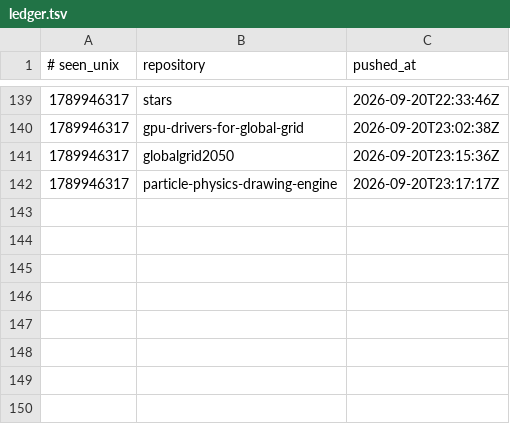
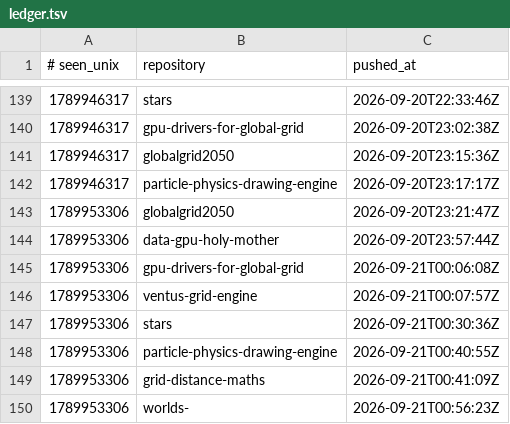
Before and after one commit to Ventusltd/time-stone, a TSV file: ledger.tsv, drawn as a sheet; only a part is shown, gaps mark what is left out.

```diff
--- a/ledger.tsv
+++ b/ledger.tsv
@@ -142 +142,9 @@
 1789946317	particle-physics-drawing-engine	2026-09-20T23:17:17Z
+1789953306	globalgrid2050	2026-09-20T23:21:47Z
+1789953306	data-gpu-holy-mother	2026-09-20T23:57:44Z
+1789953306	gpu-drivers-for-global-grid	2026-09-21T00:06:08Z
+1789953306	ventus-grid-engine	2026-09-21T00:07:57Z
+1789953306	stars	2026-09-21T00:30:36Z
+1789953306	particle-physics-drawing-engine	2026-09-21T00:40:55Z
+1789953306	grid-distance-maths	2026-09-21T00:41:09Z
+1789953306	worlds-	2026-09-21T00:56:23Z
```
Also changed, not shown: 1 other file.
